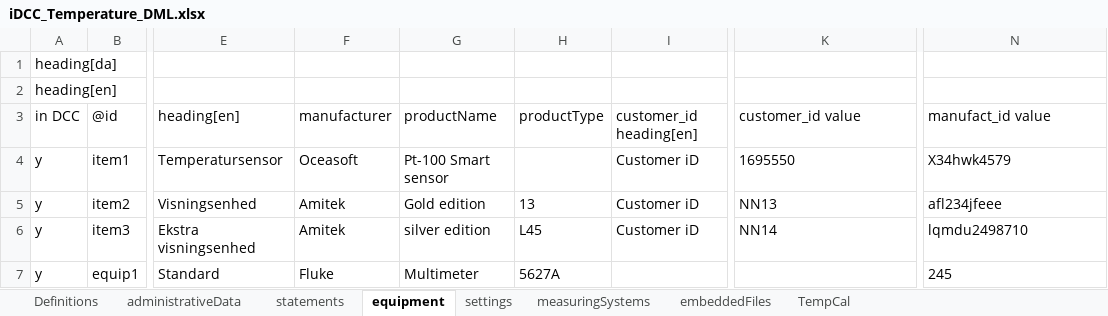
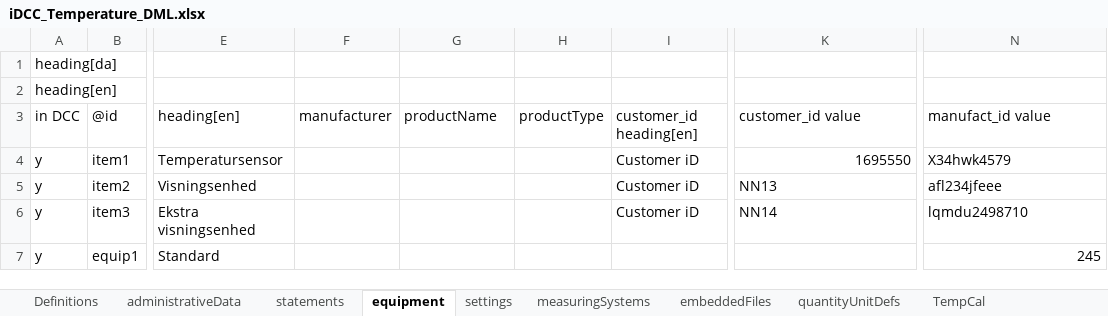
Before and after one commit to TC-IM-1448/DCC-Tables, an Excel workbook: Examples/03 Temperature/iDCC_Temperature_DML.xlsx, sheet equipment, drawn as a sheet; only a part is shown, gaps mark what is left out; values as stored, in another font and other column widths than the file's, no borders; table styles not drawn; the diff names each change by its address in the sheet, - before the commit and + after, or states it on an @@ line.

```diff
--- a/Examples/03 Temperature/iDCC_Temperature_DML.xlsx (sheet equipment)
+++ b/Examples/03 Temperature/iDCC_Temperature_DML.xlsx (sheet equipment)
+sheet tab: quantityUnitDefs
-F4: Oceasoft
+F4: (empty)
-G4: Pt-100 Smart sensor
+G4: (empty)
-K4 alignment: left
+K4 alignment: right
-F5:F6: Amitek
+F5:F6: (empty)
-G5: Gold edition
+G5: (empty)
-H5: 13
+H5: (empty)
-G6: silver edition
+G6: (empty)
-H6: L45
+H6: (empty)
-F7: Fluke
+F7: (empty)
-G7: Multimeter
+G7: (empty)
-H7: 5627A
+H7: (empty)
-N7 alignment: left
+N7 alignment: right
```
Also changed, not shown: sheet TempCal, sheet Definitions, sheet administrativeData, sheet embeddedFiles, charts or pictures, DCC_UI_blank.xlsx, Examples/02 Temperature datalogger/DCC_Temperature_Logger.xlsx, 6 other files.
